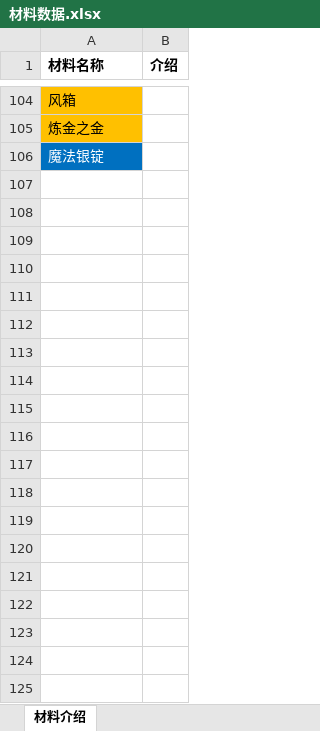
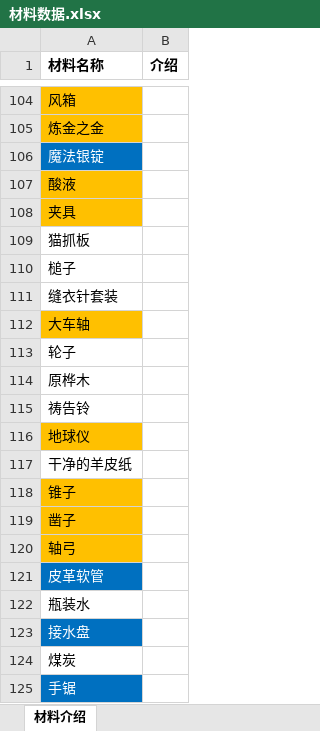
Before and after one commit to jasonXiao422/grimsoul-wiki, an Excel workbook: data-source/材料数据.xlsx, sheet 材料介绍, drawn as a sheet; only a part is shown, gaps mark what is left out; values as stored, in another font and other column widths than the file's, no borders; the diff covers the shown part only; the diff names each change by its address in the sheet, - before the commit and + after, or states it on an @@ line.

```diff
--- a/data-source/材料数据.xlsx (sheet 材料介绍)
+++ b/data-source/材料数据.xlsx (sheet 材料介绍)
+row 107: 酸液
+row 108: 夹具
+row 109: 猫抓板
+row 110: 槌子
+row 111: 缝衣针套装
+row 112: 大车轴
+row 113: 轮子
+row 114: 原桦木
+row 115: 祷告铃
+row 116: 地球仪
+row 117: 干净的羊皮纸
+row 118: 锥子
+row 119: 凿子
+row 120: 轴弓
+row 121: 皮革软管
+row 122: 瓶装水
+row 123: 接水盘
+row 124: 煤炭
+row 125: 手锯
```
Also changed, not shown: 28 added rows elsewhere in this sheet, 14 other files.
